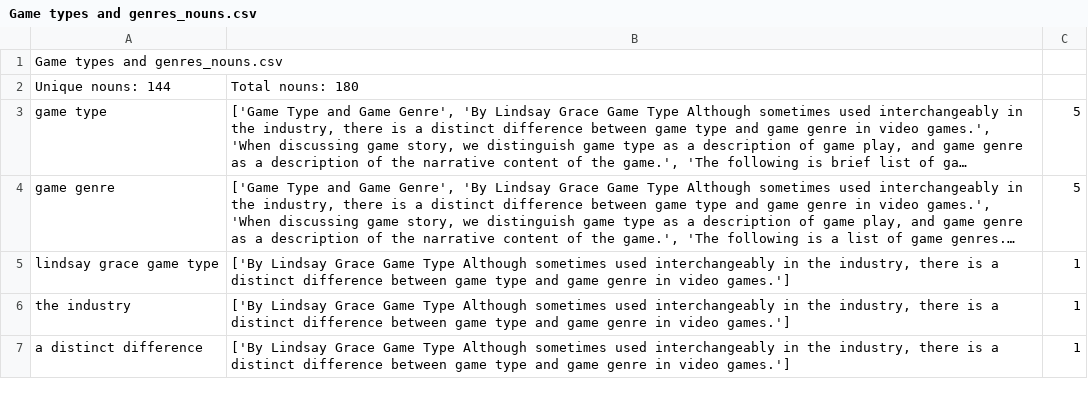
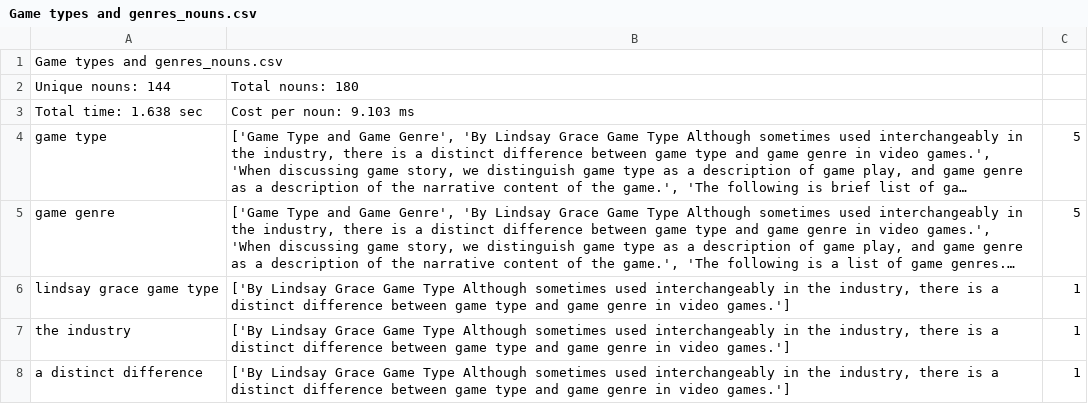
Before and after one commit to kadirnour/boeing-naturallanguageprocessing-fork, a CSV file: Data/Output/Game types and genres_nouns.csv, drawn as a sheet; only a part is shown; long unchanged cells end in …; the diff names each change by its address in the sheet, - before the commit and + after, or states it on an @@ line.

```diff
--- a/Data/Output/Game types and genres_nouns.csv
+++ b/Data/Output/Game types and genres_nouns.csv
+row 3: Total time: 1.638 sec | Cost per noun: 9.103 ms
```
Also changed, not shown: Data/Output/737_Pilot_Operating_Manual_nouns.csv, Data/Output/moby-dick-002-chapter-1-loomings_nouns.csv, 10 other files.
